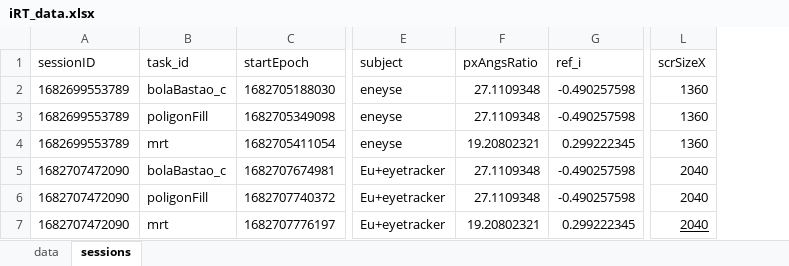
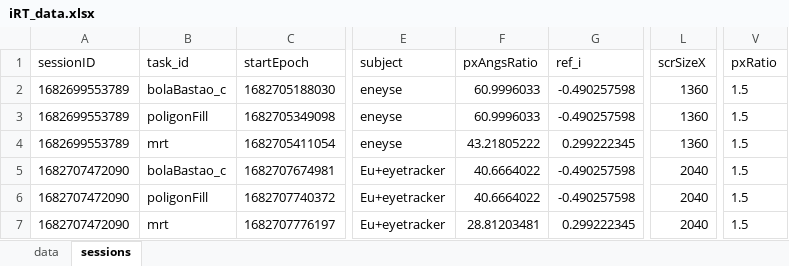
Before and after one commit to rodrigocns/octave, an Excel workbook: iRT_data.xlsx, sheet sessions, drawn as a sheet; only a part is shown, gaps mark what is left out; values as stored, in another font and other column widths than the file's, no borders; the diff names each change by its address in the sheet, - before the commit and + after, or states it on an @@ line.

Commit message:
Update iRT_data.xlsx
Add pxRatio

```diff
--- a/iRT_data.xlsx (sheet sessions)
+++ b/iRT_data.xlsx (sheet sessions)
+column V (pxRatio), rows 2-7: all 1.5
-F2:F3 (pxAngsRatio): 27.1109348
+F2:F3 (pxAngsRatio): 60.9996033
-F4 (pxAngsRatio): 19.20802321
+F4 (pxAngsRatio): 43.21805222
-F5:F6 (pxAngsRatio): 27.1109348
+F5:F6 (pxAngsRatio): 40.6664022
-F7 (pxAngsRatio): 19.20802321
+F7 (pxAngsRatio): 28.81203481
-L7 underline: on
+L7 underline: off
```
